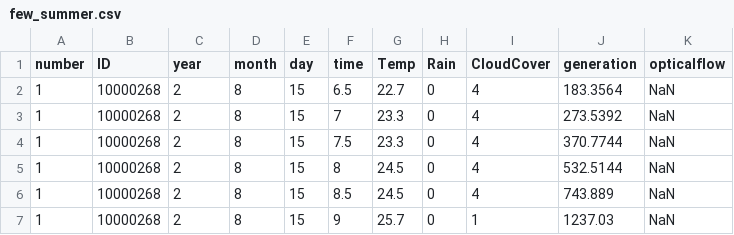
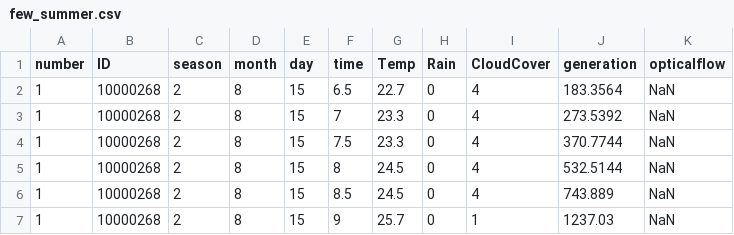
Before and after one commit to daisukekodaira/PV-forecasting, a CSV file: new code/set_and_getModel/few_summer.csv, drawn as a sheet; only a part is shown.

```diff
--- a/new code/set_and_getModel/few_summer.csv
+++ b/new code/set_and_getModel/few_summer.csv
@@ -1,2 +1,2 @@
-number,ID,year,month,day,time,Temp,Rain,CloudCover,generation,opticalflow
+number,ID,season,month,day,time,Temp,Rain,CloudCover,generation,opticalflow
 1,10000268,2,8,15,6.5,22.7,0,4,183.3564,NaN
```
Also changed, not shown: 7 other files.
